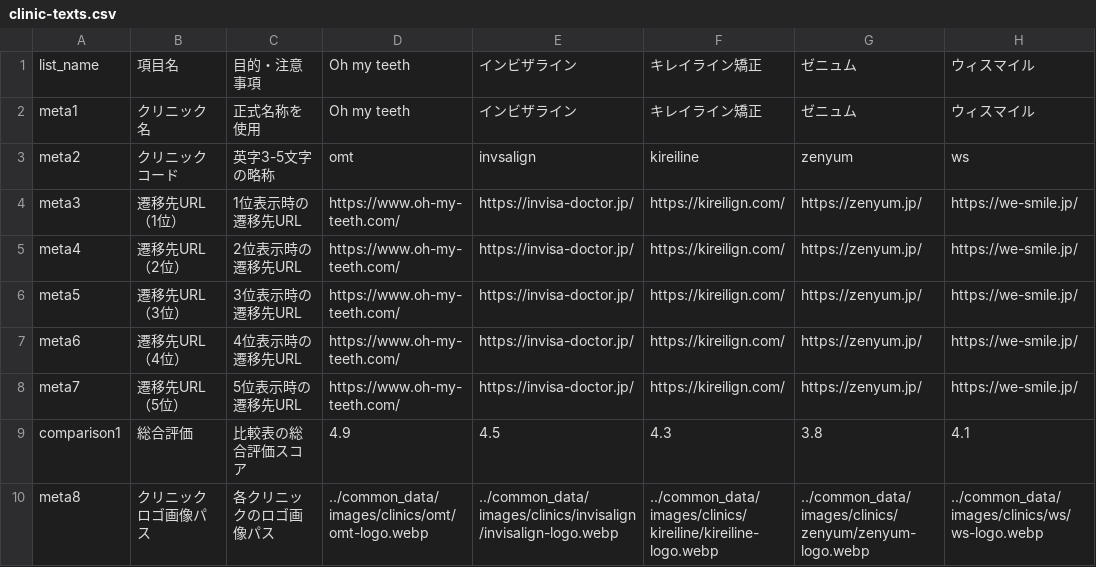
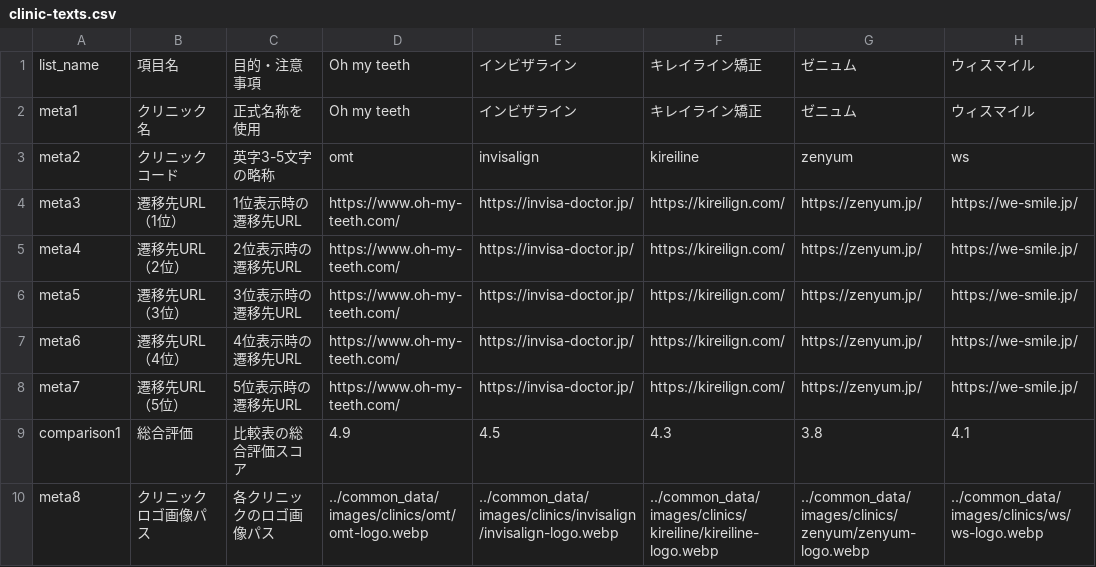
Before and after one commit to sennaoyuki/draft-medical-diet, a CSV file: public/mouthpiece002/data/clinic-texts.csv, drawn as a sheet; only a part is shown.

```diff
--- a/public/mouthpiece002/data/clinic-texts.csv
+++ b/public/mouthpiece002/data/clinic-texts.csv
@@ -2,3 +2,3 @@ list_name,項目名,目的・注意事項,Oh my teeth,インビザライン,キ
 meta1,クリニック名,正式名称を使用,Oh my teeth,インビザライン,キレイライン矯正,ゼニュム,ウィスマイル
-meta2,クリニックコード,英字3-5文字の略称,omt,invsalign,kireiline,zenyum,ws
+meta2,クリニックコード,英字3-5文字の略称,omt,invisalign,kireiline,zenyum,ws
 meta3,遷移先URL（1位）,1位表示時の遷移先URL,https://www.oh-my-teeth.com/,https://invisa-doctor.jp/,https://kireilign.com/,https://zenyum.jp/,https://we-smile.jp/
```
Also changed, not shown: public/mouthpiece002/data copy/出しわけSS - store_view.csv, 8 other files.
